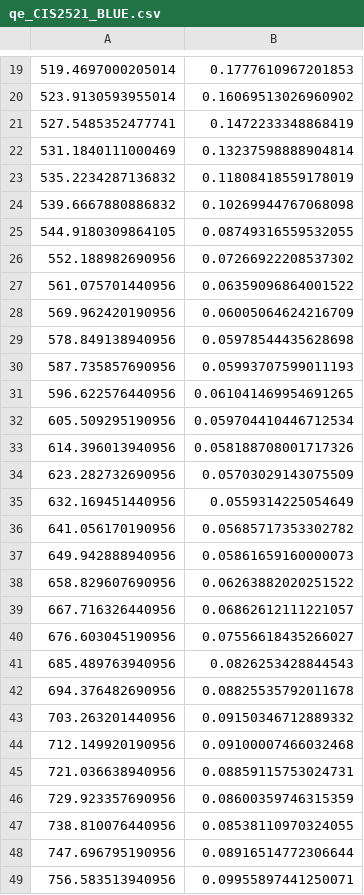
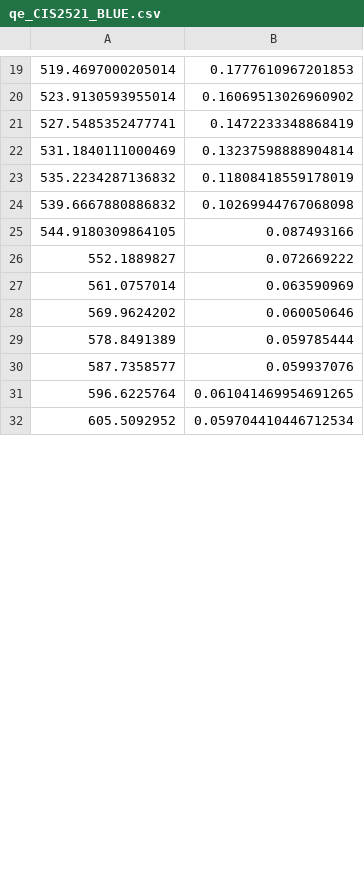
Before and after one commit to ctate7163/expose, a CSV file: detectors/qe_CIS2521_BLUE.csv, drawn as a sheet; only a part is shown, gaps mark what is left out; the diff covers the shown part only.

```diff
--- a/detectors/qe_CIS2521_BLUE.csv
+++ b/detectors/qe_CIS2521_BLUE.csv
@@ -24,26 +24,9 @@
 539.6667880886832, 0.10269944767068098
-544.9180309864105, 0.08749316559532055
-552.188982690956, 0.07266922208537302
-561.075701440956, 0.06359096864001522
-569.962420190956, 0.06005064624216709
-578.849138940956, 0.05978544435628698
-587.735857690956, 0.05993707599011193
-596.622576440956, 0.061041469954691265
-605.509295190956, 0.059704410446712534
-614.396013940956, 0.058188708001717326
-623.282732690956, 0.05703029143075509
-632.169451440956, 0.0559314225054649
-641.056170190956, 0.05685717353302782
-649.942888940956, 0.05861659160000073
-658.829607690956, 0.06263882020251522
-667.716326440956, 0.06862612111221057
-676.603045190956, 0.07556618435266027
-685.489763940956, 0.0826253428844543
-694.376482690956, 0.08825535792011678
-703.263201440956, 0.09150346712889332
-712.149920190956, 0.09100007466032468
-721.036638940956, 0.08859115753024731
-729.923357690956, 0.08600359746315359
-738.810076440956, 0.08538110970324055
-747.696795190956, 0.08916514772306644
-756.583513940956, 0.09955897441250071
+544.9180309864105,0.087493166
+552.1889827,0.072669222
+561.0757014,0.063590969
+569.9624202,0.060050646
+578.8491389,0.059785444
+587.7358577,0.059937076
+596.6225764, 0.061041469954691265
+605.5092952, 0.059704410446712534
```
Also changed, not shown: 18 added rows, 4 removed rows and 9 edited cells elsewhere in this file, detectors/qe_CIS2521_RED.csv, 7 other files.
